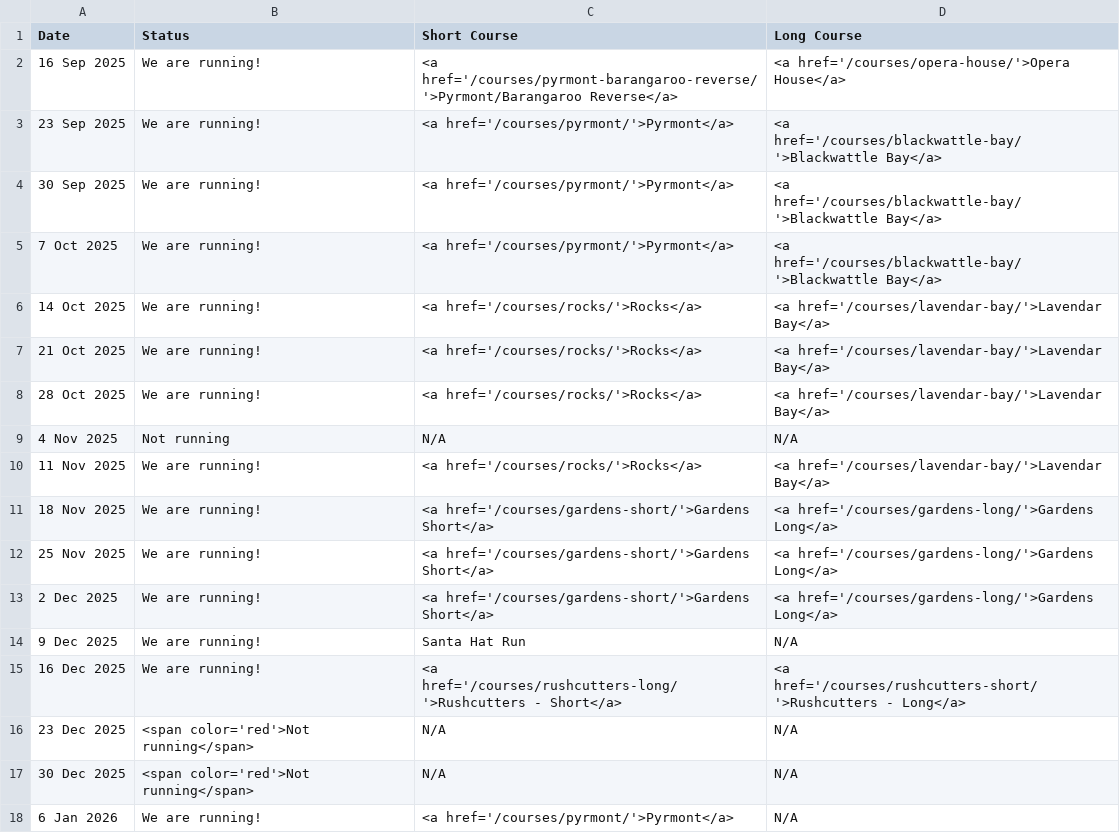
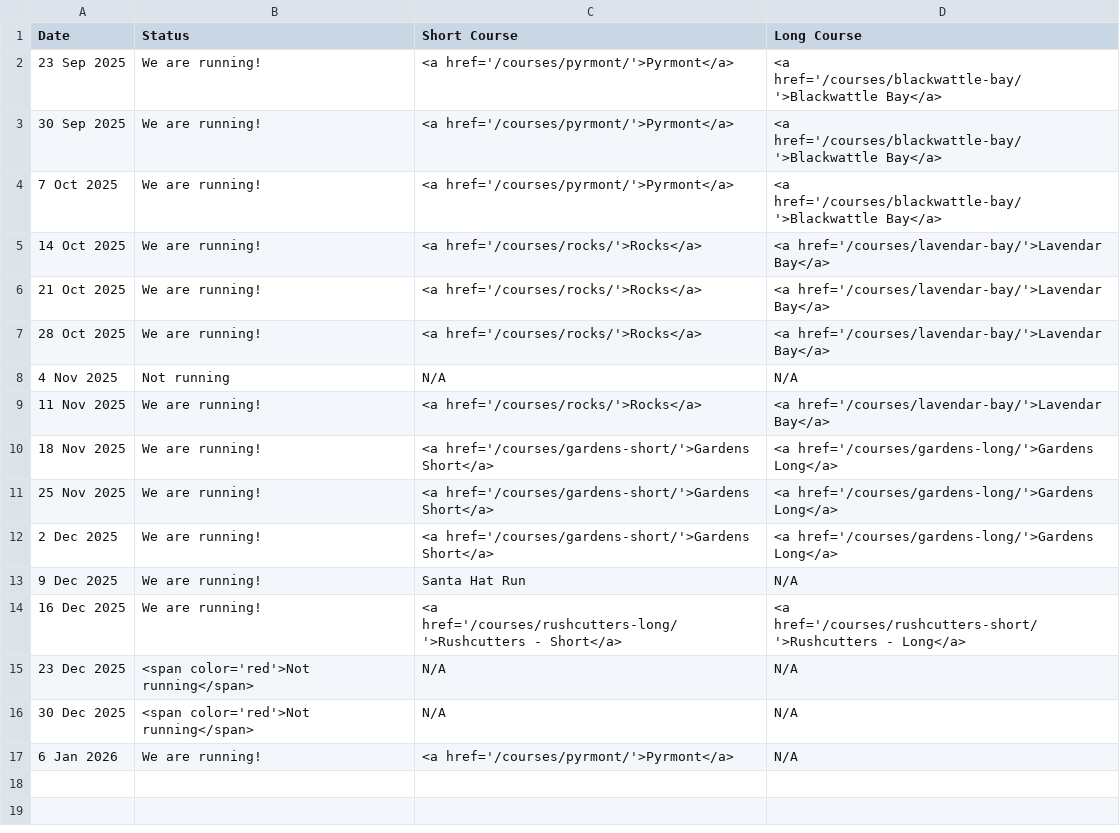
Before and after one commit to rwkura/rwkura.github.io, a CSV file: _data/dates.csv, drawn as a sheet; the diff names each change by its address in the sheet, - before the commit and + after, or states it on an @@ line.

```diff
--- a/_data/dates.csv
+++ b/_data/dates.csv
-row 2: 16 Sep 2025 | We are running! | <a href='/courses/pyrmont-barangaroo-reverse/'>Pyrmont/Barangaroo Reverse</a> | <a href='/courses/opera-house/'>Opera House</a>
```
